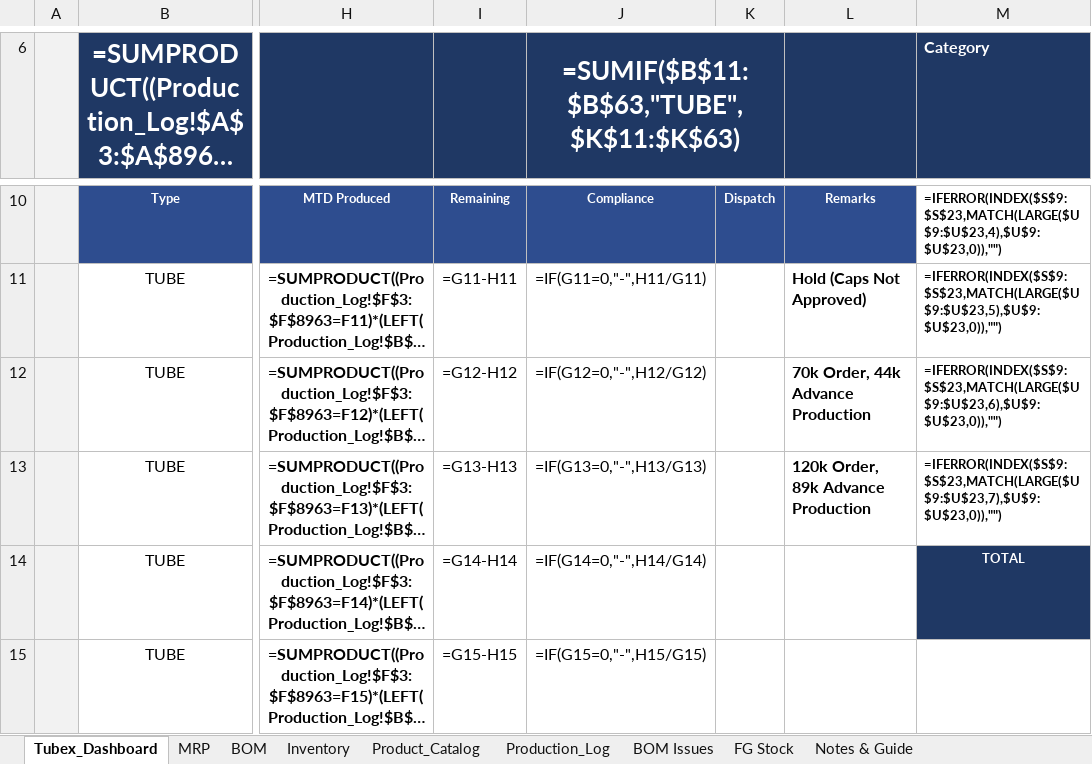
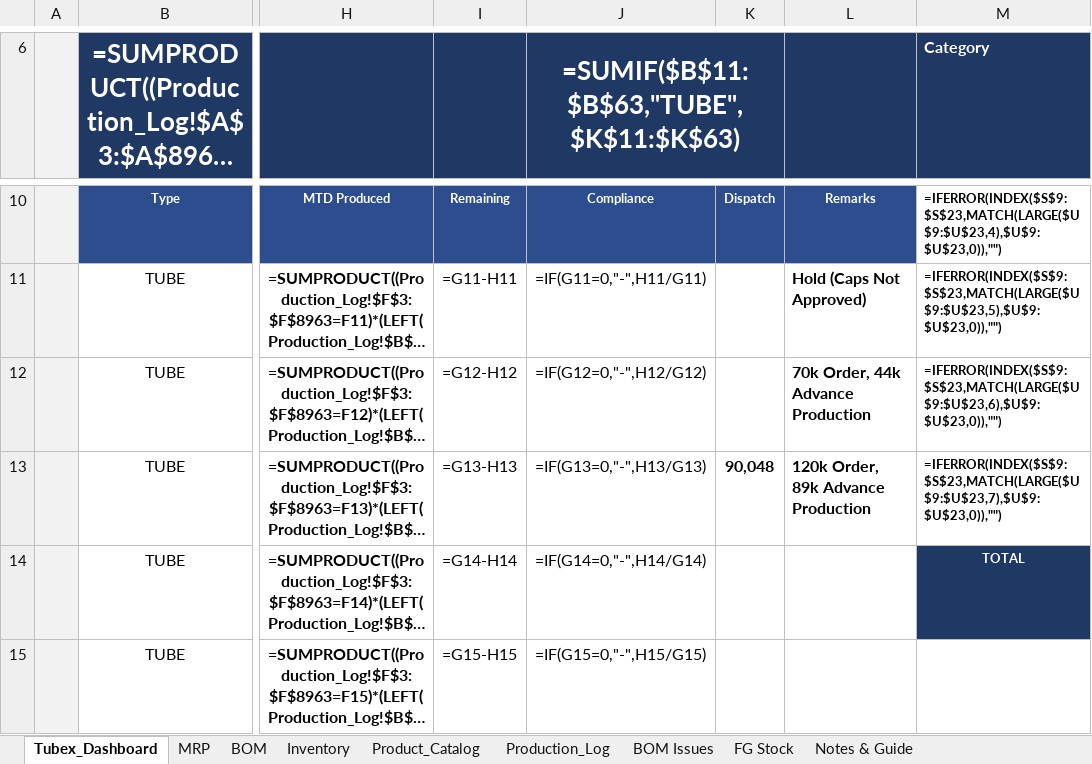
Before and after one commit to ckndr/alpha-containers, an Excel workbook: Tubex_v10_30.xlsx, sheet Tubex_Dashboard, drawn as a sheet; only a part is shown, gaps mark what is left out; long unchanged cells end in …; values as stored, in another font and other column widths than the file's, no borders; formulas without a stored value are shown as written; the diff covers the shown part only; the diff names each change by its address in the sheet, - before the commit and + after, or states it on an @@ line.

```diff
--- a/Tubex_v10_30.xlsx (sheet Tubex_Dashboard)
+++ b/Tubex_v10_30.xlsx (sheet Tubex_Dashboard)
-K13: (empty)
+K13: 90,048
```
Also changed, not shown: 2 added rows, 2 removed rows, 78 edited cells and cell formats elsewhere in this sheet, sheet Production_Log, 7 other files.
